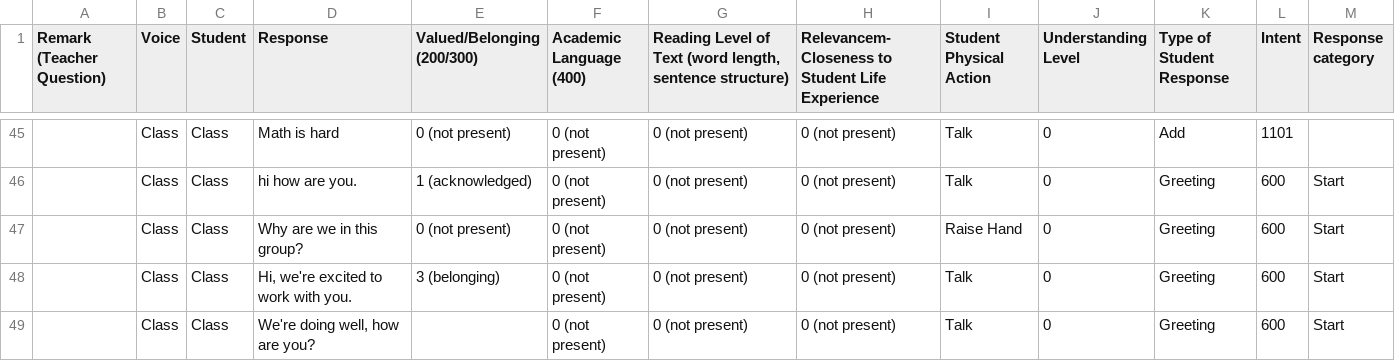
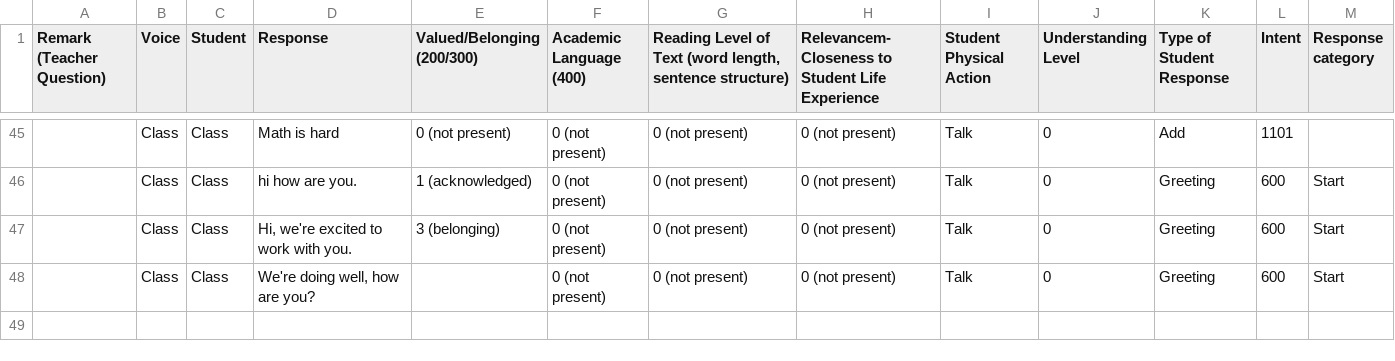
Before and after one commit to bferster/liza, a CSV file: data/responses-2.csv, drawn as a sheet; only a part is shown, gaps mark what is left out; the diff names each change by its address in the sheet, - before the commit and + after, or states it on an @@ line.

```diff
--- a/data/responses-2.csv
+++ b/data/responses-2.csv
-row 47:  | Class | Class | Why are we in this group? | 0 (not present) | 0 (not present) | 0 (not present) | 0 (not present) | Raise Hand | 0 | Greeting | 600 | Start
```
Also changed, not shown: data/config-2.csv, 4 other files.
